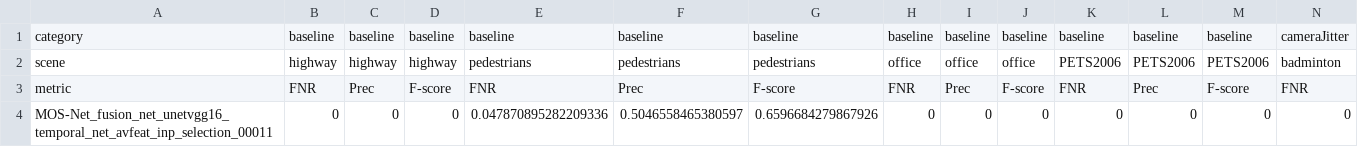
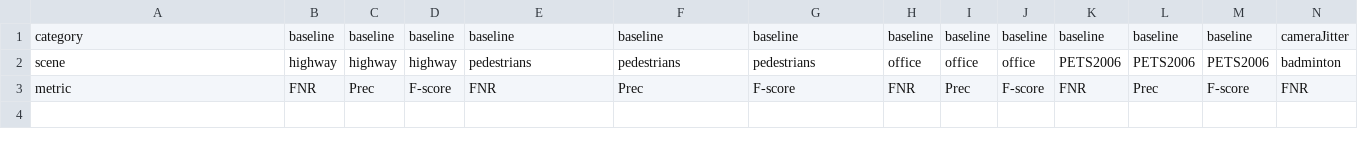
Before and after one commit to anilturker/MovingObjectSegmentation, a CSV file: MOS-Net_fusion_net_unetvgg16_temporal_net_avfeat_inp_selection_00011_log.csv, drawn as a sheet; only a part is shown; rows hold the shown columns only; the diff names each change by its address in the sheet, - before the commit and + after, or states it on an @@ line.

```diff
--- a/MOS-Net_fusion_net_unetvgg16_temporal_net_avfeat_inp_selection_00011_log.csv
+++ b/MOS-Net_fusion_net_unetvgg16_temporal_net_avfeat_inp_selection_00011_log.csv
-row 4: MOS-Net_fusion_net_unetvgg16_temporal_net_avfeat_inp_selection_00011 | 0 | 0 | 0 | 0.047870895282209336 | 0.5046558465380597 | 0.6596684279867926 | 0 | 0 | 0 | 0 | 0 | 0 | 0
```
Also changed, not shown: 2 other files.
